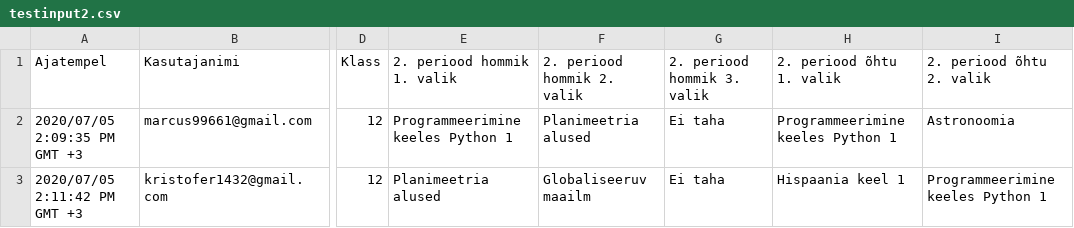
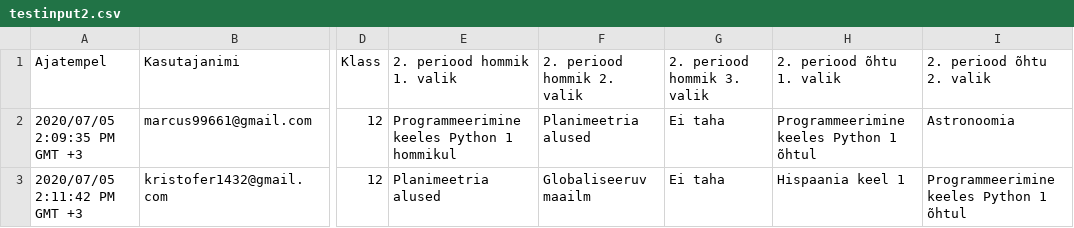
Before and after one commit to marcus99661/Valikkursuste-systeem, a CSV file: testinput2.csv, drawn as a sheet; only a part is shown, gaps mark what is left out; the diff names each change by its address in the sheet, - before the commit and + after, or states it on an @@ line.

```diff
--- a/testinput2.csv
+++ b/testinput2.csv
-E2: Programmeerimine keeles Python 1
+E2: Programmeerimine keeles Python 1 hommikul
-H2: Programmeerimine keeles Python 1
+H2: Programmeerimine keeles Python 1 õhtul
-I3: Programmeerimine keeles Python 1
+I3: Programmeerimine keeles Python 1 õhtul
```
Also changed, not shown: 3 other files.
